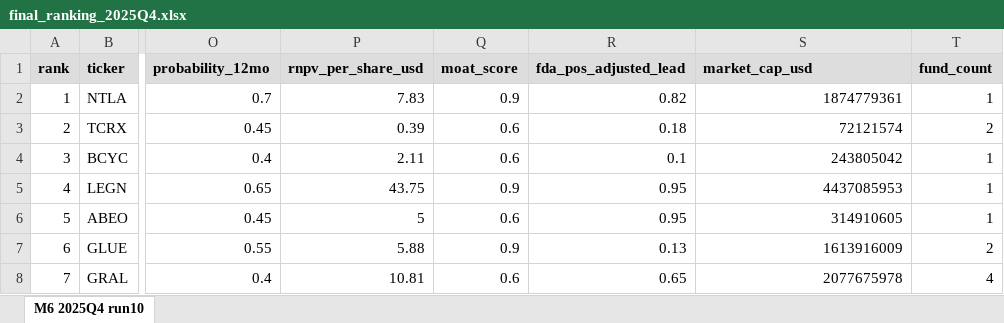
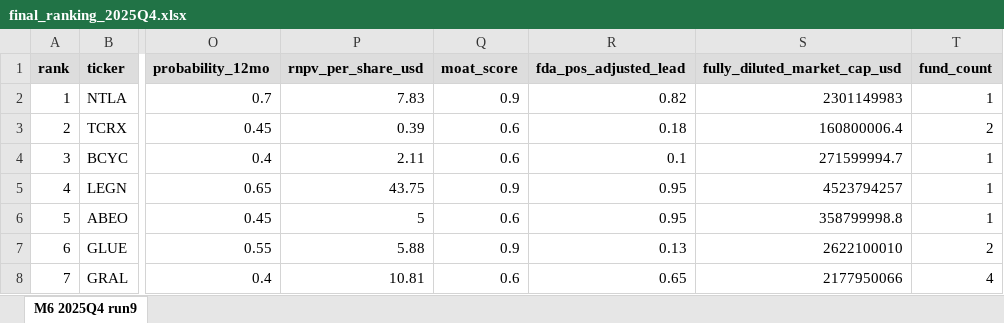
Before and after one commit to dSug1/_Stock_agent, an Excel workbook: 2_Funds_parser/Outputs/final_ranking_2025Q4.xlsx, sheet M6 2025Q4 run9, drawn as a sheet; only a part is shown, gaps mark what is left out; values as stored, in another font and other column widths than the file's, no borders; conditional formats not drawn; the diff names each change by its address in the sheet, - before the commit and + after, or states it on an @@ line.

```diff
--- a/2_Funds_parser/Outputs/final_ranking_2025Q4.xlsx (sheet M6 2025Q4 run9)
+++ b/2_Funds_parser/Outputs/final_ranking_2025Q4.xlsx (sheet M6 2025Q4 run9)
-sheet tab: M6 2025Q4 run10
+sheet tab: M6 2025Q4 run9
-S1: market_cap_usd
+S1: fully_diluted_market_cap_usd
-S2 (fully_diluted_market_cap_usd): 1874779361
+S2 (fully_diluted_market_cap_usd): 2301149983
-S3 (fully_diluted_market_cap_usd): 72121574
+S3 (fully_diluted_market_cap_usd): 160800006.4
-S4 (fully_diluted_market_cap_usd): 243805042
+S4 (fully_diluted_market_cap_usd): 271599994.7
-S5 (fully_diluted_market_cap_usd): 4437085953
+S5 (fully_diluted_market_cap_usd): 4523794257
-S6 (fully_diluted_market_cap_usd): 314910605
+S6 (fully_diluted_market_cap_usd): 358799998.8
-S7 (fully_diluted_market_cap_usd): 1613916009
+S7 (fully_diluted_market_cap_usd): 2622100010
-S8 (fully_diluted_market_cap_usd): 2077675978
+S8 (fully_diluted_market_cap_usd): 2177950066
```
Also changed, not shown: 3 other files.
